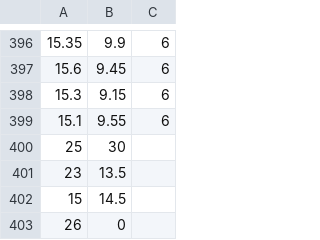
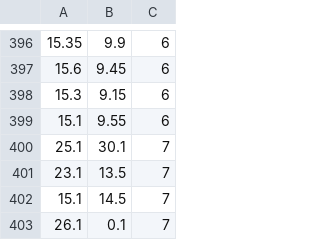
Before and after one commit to yuslanabubakar/big_data, a CSV file: Compound.csv, drawn as a sheet; only a part is shown, gaps mark what is left out.

Commit message:
Update Compound.csv

```diff
--- a/Compound.csv
+++ b/Compound.csv
@@ -399,5 +399,5 @@
 15.1,9.55,6
-25,30
-23,13.5
-15,14.5
-26,0
+25.1,30.1,7
+23.1,13.5,7
+15.1,14.5,7
+26.1,0.1,7
```
